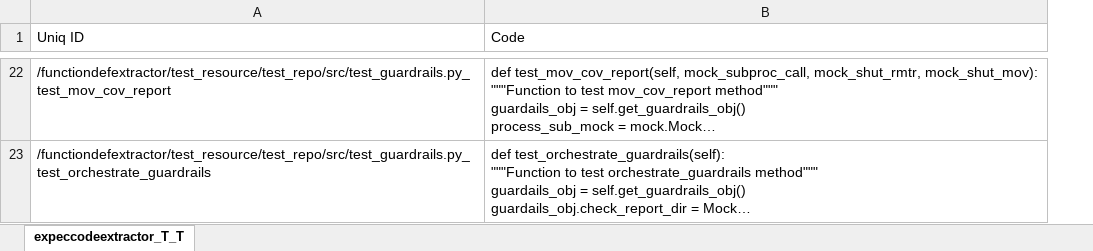
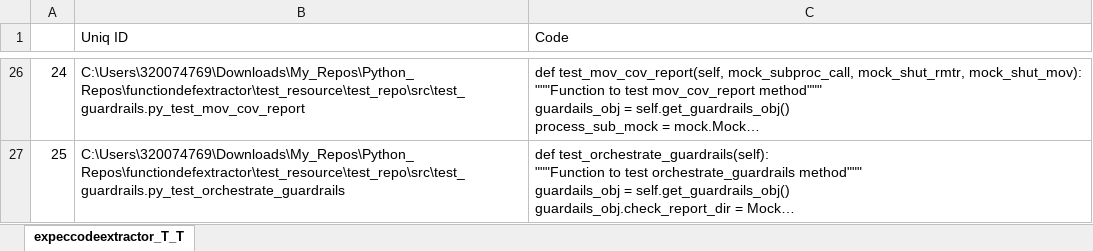
Before and after one commit to philips-software/functiondefextractor, an Excel workbook: test_resource/codeextractor_T_T.xlsx, sheet expeccodeextractor_T_T, drawn as a sheet; only a part is shown, gaps mark what is left out; long unchanged cells end in …; values as stored, in another font and other column widths than the file's, no cell formats; addresses are those after the commit; the diff covers the shown part only; the diff names each change by its address in the sheet, - before the commit and + after, or states it on an @@ line.

```diff
--- a/test_resource/codeextractor_T_T.xlsx (sheet expeccodeextractor_T_T)
+++ b/test_resource/codeextractor_T_T.xlsx (sheet expeccodeextractor_T_T)
+column A, rows 26-27: 24 | 25
-B26 (Uniq ID): /functiondefextractor/test_resource/test_repo/src/test_guardrails.py_test_mov_cov_report
+B26 (Uniq ID): C:\Users\320074769\Downloads\My_Repos\Python_Repos\functiondefextractor\test_resource\test_repo\src\test_guardrails.py_test_mov_cov_report
-B27 (Uniq ID): /functiondefextractor/test_resource/test_repo/src/test_guardrails.py_test_orchestrate_guardrails
+B27 (Uniq ID): C:\Users\320074769\Downloads\My_Repos\Python_Repos\functiondefextractor\test_resource\test_repo\src\test_guardrails.py_test_orchestrate_guardrails
```
Also changed, not shown: 17 added rows, 17 removed rows and 7 edited cells elsewhere in this sheet, cell formats, test_resource/Pattern_Result.xlsx, test_resource/codeextractor_annot.xlsx, 4 other files.
